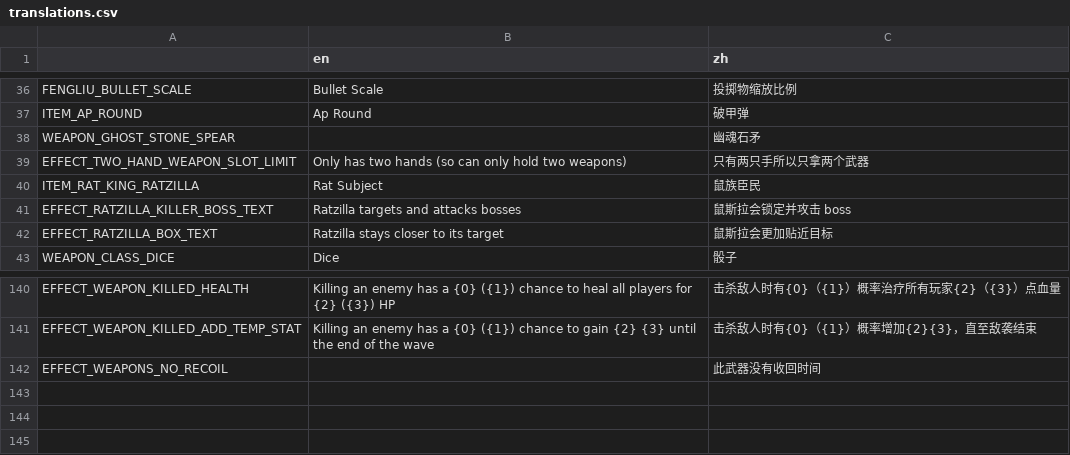
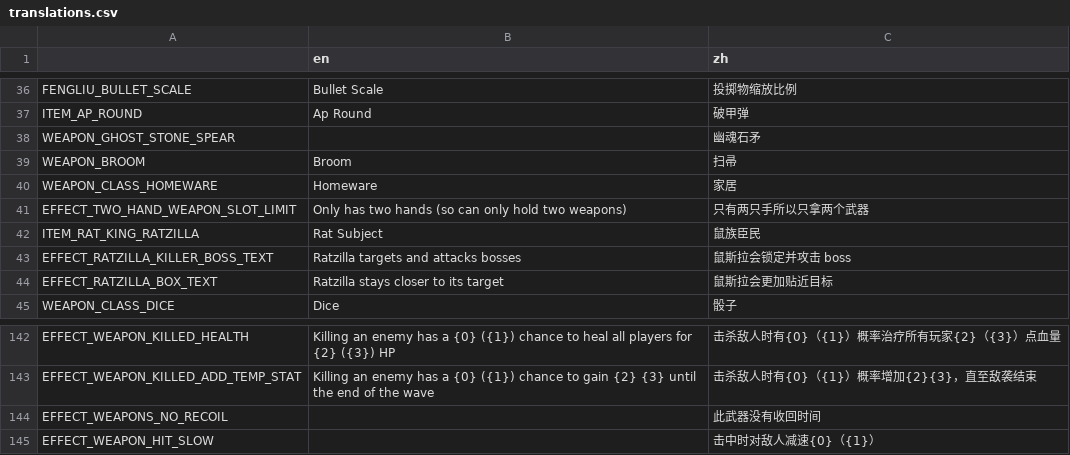
Before and after one commit to FengLiuFeseliud/Brotato-FengAddMods, a CSV file: translations/translations.csv, drawn as a sheet; only a part is shown, gaps mark what is left out; the diff names each change by its address in the sheet, - before the commit and + after, or states it on an @@ line.

Commit message:
add broom

```diff
--- a/translations/translations.csv
+++ b/translations/translations.csv
+row 39: WEAPON_BROOM | Broom | 扫帚
+row 40: WEAPON_CLASS_HOMEWARE | Homeware | 家居
+row 145: EFFECT_WEAPON_HIT_SLOW |  | 击中时对敌人减速{0}（{1}）
```
Also changed, not shown: 25 other files.
